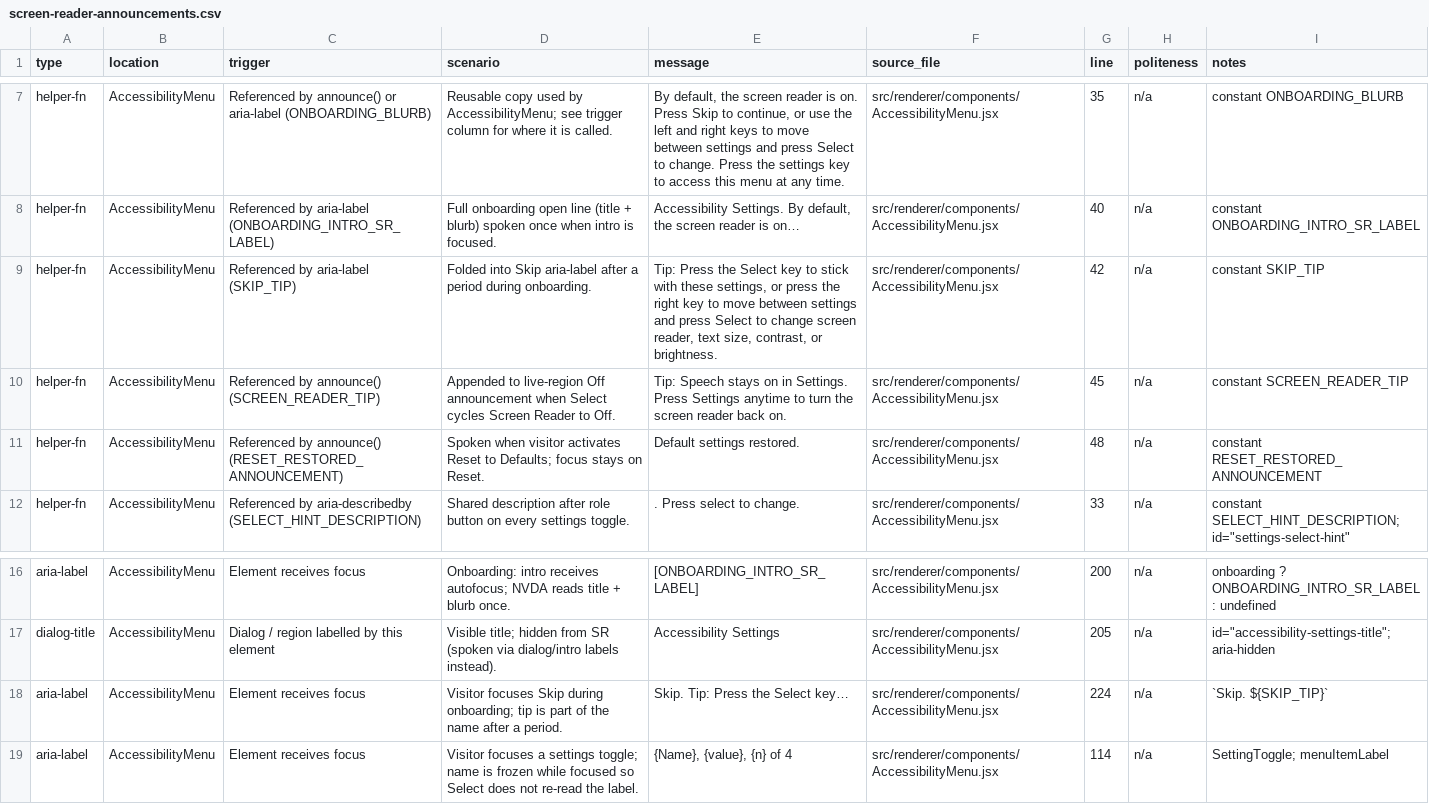
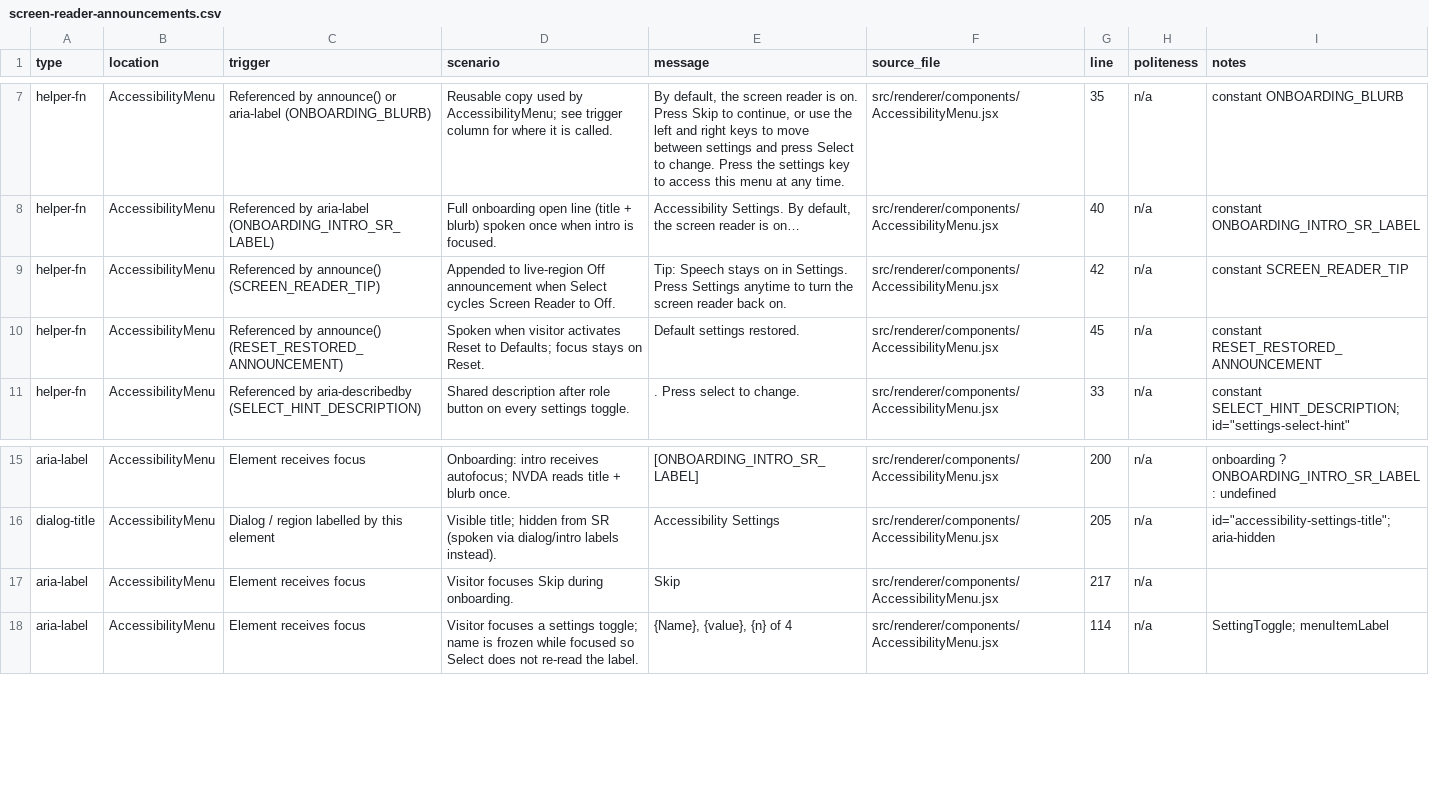
Before and after one commit to clrrs/HKA, a CSV file: docs/screen-reader-announcements.csv, drawn as a sheet; only a part is shown, gaps mark what is left out.

Commit message:
remove skip tip

```diff
--- a/docs/screen-reader-announcements.csv
+++ b/docs/screen-reader-announcements.csv
@@ -8,5 +8,4 @@ helper-fn,AccessibilityMenu,Referenced by announce() or aria-label (ONBOARDING_B
 helper-fn,AccessibilityMenu,Referenced by aria-label (ONBOARDING_INTRO_SR_LABEL),Full onboarding open line (title + blurb) spoken once when intro is focused.,"Accessibility Settings. By default, the screen reader is on…",src/renderer/components/AccessibilityMenu.jsx,40,n/a,constant ONBOARDING_INTRO_SR_LABEL
-helper-fn,AccessibilityMenu,Referenced by aria-label (SKIP_TIP),Folded into Skip aria-label after a period during onboarding.,"Tip: Press the Select key to stick with these settings, or press the right key to move between settings and press Select to change screen reader, text size, contrast, or brightness.",src/renderer/components/AccessibilityMenu.jsx,42,n/a,constant SKIP_TIP
-helper-fn,AccessibilityMenu,Referenced by announce() (SCREEN_READER_TIP),Appended to live-region Off announcement when Select cycles Screen Reader to Off.,"Tip: Speech stays on in Settings. Press Settings anytime to turn the screen reader back on.",src/renderer/components/AccessibilityMenu.jsx,45,n/a,constant SCREEN_READER_TIP
-helper-fn,AccessibilityMenu,Referenced by announce() (RESET_RESTORED_ANNOUNCEMENT),Spoken when visitor activates Reset to Defaults; focus stays on Reset.,Default settings restored.,src/renderer/components/AccessibilityMenu.jsx,48,n/a,constant RESET_RESTORED_ANNOUNCEMENT
+helper-fn,AccessibilityMenu,Referenced by announce() (SCREEN_READER_TIP),Appended to live-region Off announcement when Select cycles Screen Reader to Off.,"Tip: Speech stays on in Settings. Press Settings anytime to turn the screen reader back on.",src/renderer/components/AccessibilityMenu.jsx,42,n/a,constant SCREEN_READER_TIP
+helper-fn,AccessibilityMenu,Referenced by announce() (RESET_RESTORED_ANNOUNCEMENT),Spoken when visitor activates Reset to Defaults; focus stays on Reset.,Default settings restored.,src/renderer/components/AccessibilityMenu.jsx,45,n/a,constant RESET_RESTORED_ANNOUNCEMENT
 helper-fn,AccessibilityMenu,Referenced by aria-describedby (SELECT_HINT_DESCRIPTION),Shared description after role button on every settings toggle.,. Press select to change.,src/renderer/components/AccessibilityMenu.jsx,33,n/a,"constant SELECT_HINT_DESCRIPTION; id=""settings-select-hint"""
@@ -17,3 +16,3 @@ aria-label,AccessibilityMenu,Element receives focus,Onboarding: intro receives a
 dialog-title,AccessibilityMenu,Dialog / region labelled by this element,Visible title; hidden from SR (spoken via dialog/intro labels instead).,Accessibility Settings,src/renderer/components/AccessibilityMenu.jsx,205,n/a,"id=""accessibility-settings-title""; aria-hidden"
-aria-label,AccessibilityMenu,Element receives focus,Visitor focuses Skip during onboarding; tip is part of the name after a period.,"Skip. Tip: Press the Select key…",src/renderer/components/AccessibilityMenu.jsx,224,n/a,"`Skip. ${SKIP_TIP}`"
+aria-label,AccessibilityMenu,Element receives focus,Visitor focuses Skip during onboarding.,Skip,src/renderer/components/AccessibilityMenu.jsx,217,n/a,
 aria-label,AccessibilityMenu,Element receives focus,Visitor focuses a settings toggle; name is frozen while focused so Select does not re-read the label.,"{Name}, {value}, {n} of 4",src/renderer/components/AccessibilityMenu.jsx,114,n/a,SettingToggle; menuItemLabel
```
Also changed, not shown: 1 other file.
